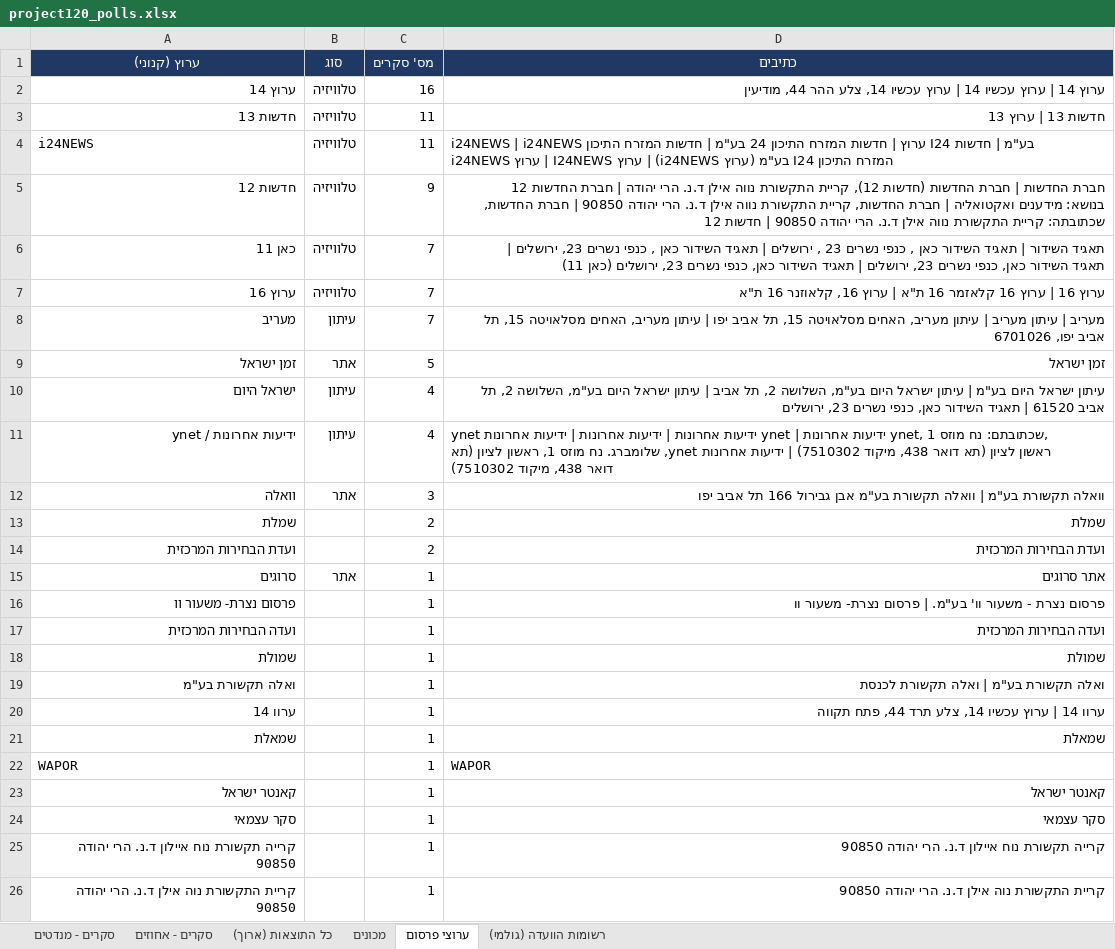
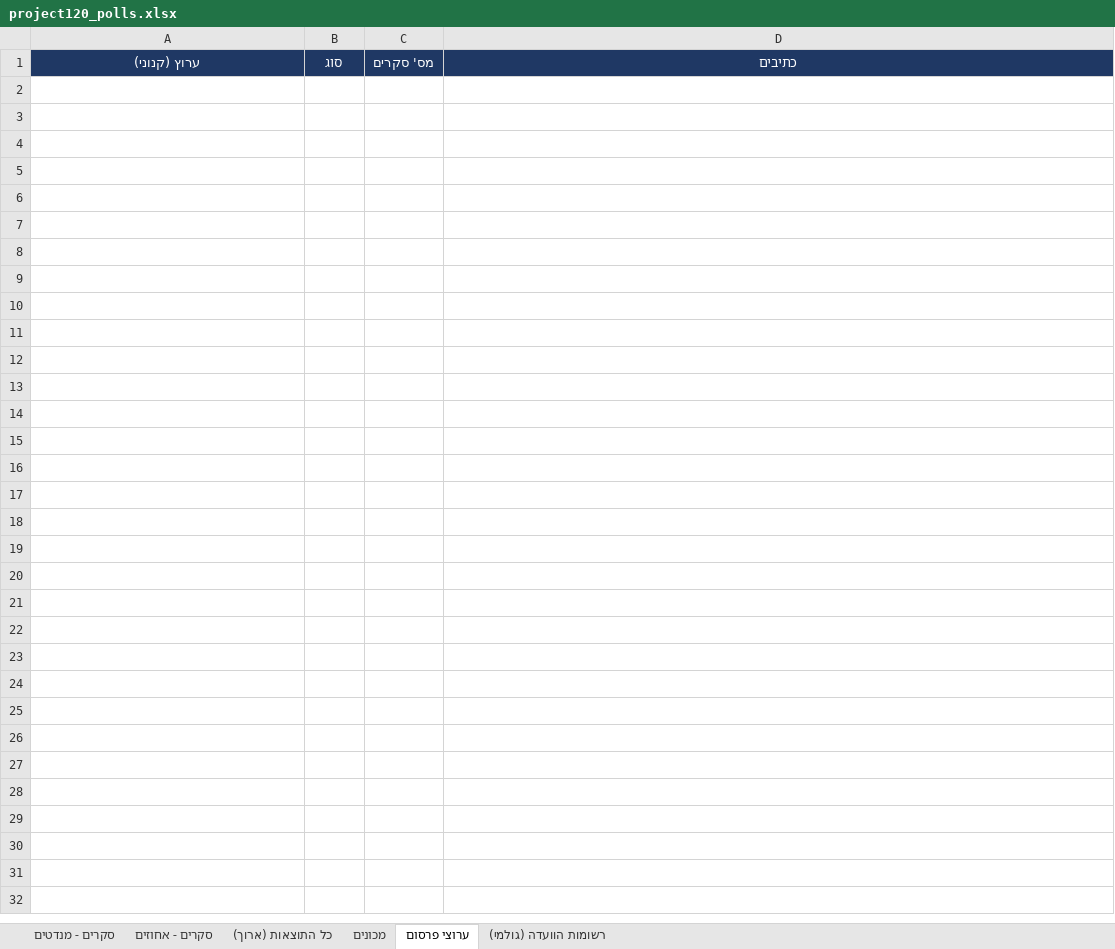
Before and after one commit to lautmanaha/project120, an Excel workbook: exports/project120_polls.xlsx, sheet ערוצי פרסום, drawn as a sheet; values as stored, in another font and other column widths than the file's, no borders; the diff names each change by its address in the sheet, - before the commit and + after, or states it on an @@ line.

```diff
--- a/exports/project120_polls.xlsx (sheet ערוצי פרסום)
+++ b/exports/project120_polls.xlsx (sheet ערוצי פרסום)
-row 2: ערוץ 14 | טלוויזיה | 16 | ערוץ 14 | ערוץ עכשיו 14 | ערוץ עכשיו 14, צלע ההר 44, מודיעין
-row 3: חדשות 13 | טלוויזיה | 11 | חדשות 13 | ערוץ 13
-row 4: i24NEWS | טלוויזיה | 11 | i24NEWS | i24NEWS ערוץ | חדשות המזרח התיכון 24 בע"מ | חדשות המזרח התיכון I24 בע"מ | חדשות המזרח התיכון I24 בע"מ (ערוץ i24NEWS) | ערוץ I24NEWS | ערוץ i24NEWS
-row 5: חדשות 12 | טלוויזיה | 9 | חברת החדשות | חברת החדשות (חדשות 12), קריית התקשורת נווה אילן ד.נ. הרי יהודה | חברת החדשות 12 בנושא: מידענים ואקטואליה | חברת החדשות, קריית התקשורת נווה אילן ד.נ. הרי יהודה 90850 | חברת החדשות, שכתובתה: קריית התקשורת נווה אילן ד.נ. הרי יהודה 90850 | חדשות 12
-row 6: כאן 11 | טלוויזיה | 7 | תאגיד השידור | תאגיד השידור כאן , כנפי נשרים 23 , ירושלים | תאגיד השידור כאן , כנפי נשרים 23, ירושלים | תאגיד השידור כאן, כנפי נשרים 23, ירושלים | תאגיד השידור כאן, כנפי נשרים 23, ירושלים (כאן 11)
-row 7: ערוץ 16 | טלוויזיה | 7 | ערוץ 16 | ערוץ 16 קלאזמר 16 ת"א | ערוץ 16, קלאוזנר 16 ת"א
-row 8: מעריב | עיתון | 7 | מעריב | עיתון מעריב | עיתון מעריב, האחים מסלאויטה 15, תל אביב יפו | עיתון מעריב, האחים מסלאויטה 15, תל אביב יפו, 6701026
-row 9: זמן ישראל | אתר | 5 | זמן ישראל
-row 10: ישראל היום | עיתון | 4 | עיתון ישראל היום בע"מ | עיתון ישראל היום בע"מ, השלושה 2, תל אביב | עיתון ישראל היום בע"מ, השלושה 2, תל אביב 61520 | תאגיד השידור כאן, כנפי נשרים 23, ירושלים
-row 11: ידיעות אחרונות / ynet | עיתון | 4 | ynet ידיעות אחרונות | ידיעות אחרונות | ידיעות אחרונות ynet | ידיעות אחרונות ynet, שכתובתם: נח מוזס 1, ראשון לציון (תא דואר 438, מיקוד 7510302) | ידיעות אחרונות ynet, שלומברג. נח מוזס 1, ראשון לציון (תא דואר 438, מיקוד 7510302)
-row 12: וואלה | אתר | 3 | וואלה תקשורת בע"מ | וואלה תקשורת בע"מ אבן גבירול 166 תל אביב יפו
-row 13: שמלת |  | 2 | שמלת
-row 14: ועדת הבחירות המרכזית |  | 2 | ועדת הבחירות המרכזית
-row 15: סרוגים | אתר | 1 | אתר סרוגים
-row 16: פרסום נצרת- משעור וו |  | 1 | פרסום נצרת - משעור וו' בע"מ. | פרסום נצרת- משעור וו
-row 17: ועדה הבחירות המרכזית |  | 1 | ועדה הבחירות המרכזית
-row 18: שמולת |  | 1 | שמולת
-row 19: ואלה תקשורת בע"מ |  | 1 | ואלה תקשורת בע"מ | ואלה תקשורת לכנסת
-row 20: ערוו 14 |  | 1 | ערוו 14 | ערוץ עכשיו 14, צלע תרד 44, פתח תקווה
-row 21: שמאלת |  | 1 | שמאלת
-row 22: WAPOR |  | 1 | WAPOR
-row 23: קאנטר ישראל |  | 1 | קאנטר ישראל
-row 24: סקר עצמאי |  | 1 | סקר עצמאי
-row 25: קרייה תקשורת נוח איילון ד.נ. הרי יהודה 90850 |  | 1 | קרייה תקשורת נוח איילון ד.נ. הרי יהודה 90850
-row 26: קריית התקשורת נוה אילן ד.נ. הרי יהודה 90850 |  | 1 | קריית התקשורת נוה אילן ד.נ. הרי יהודה 90850
```
Also changed, not shown: sheet כל התוצאות (ארוך), sheet סקרים - מנדטים, sheet סקרים - אחוזים, sheet מכונים, 4 other files.
